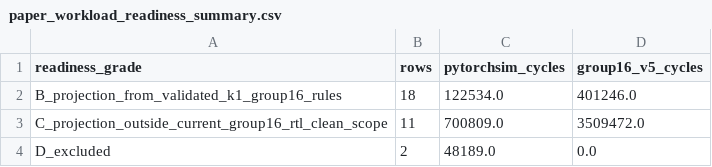
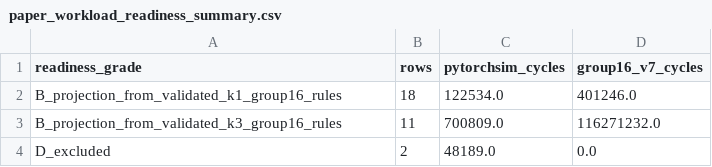
Before and after one commit to Hughger/FLOOD, a CSV file: results/flood_pytorchsim_backend_v1/paper_data_readiness_v1/paper_workload_readiness_summary.csv, drawn as a sheet.

```diff
--- a/results/flood_pytorchsim_backend_v1/paper_data_readiness_v1/paper_workload_readiness_summary.csv
+++ b/results/flood_pytorchsim_backend_v1/paper_data_readiness_v1/paper_workload_readiness_summary.csv
@@ -1,4 +1,4 @@
-readiness_grade,rows,pytorchsim_cycles,group16_v5_cycles
+readiness_grade,rows,pytorchsim_cycles,group16_v7_cycles
 B_projection_from_validated_k1_group16_rules,18,122534.0,401246.0
-C_projection_outside_current_group16_rtl_clean_scope,11,700809.0,3509472.0
+B_projection_from_validated_k3_group16_rules,11,700809.0,116271232.0
 D_excluded,2,48189.0,0.0
```
Also changed, not shown: results/flood_pytorchsim_backend_v1/paper_data_readiness_v1/paper_evidence_summary.csv, results/flood_pytorchsim_backend_v1/paper_data_readiness_v1/paper_workload_readiness_details.csv, 14 other files.
